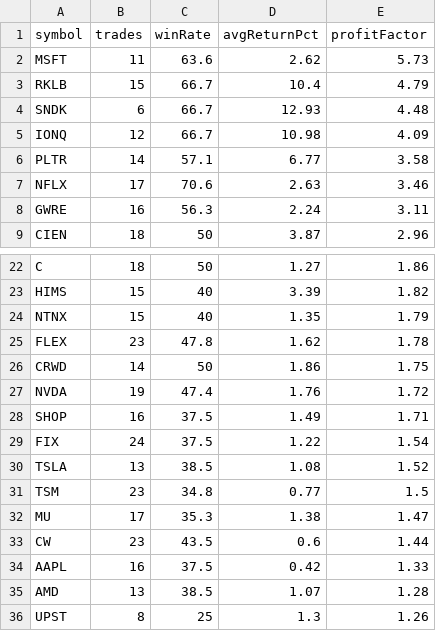
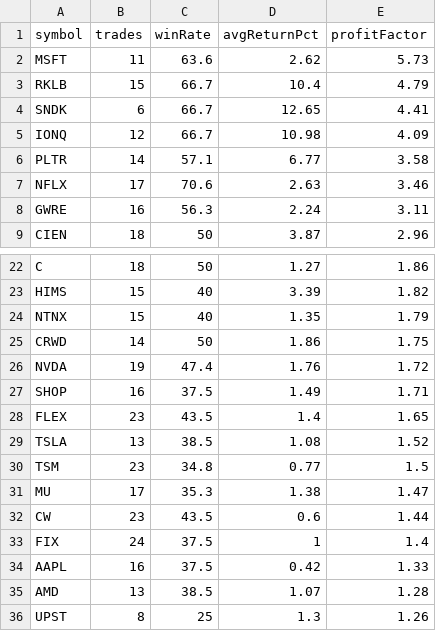
Before and after one commit to narendra0467/Trading-System, a CSV file: reports/latest_backtest.csv, drawn as a sheet; only a part is shown, gaps mark what is left out.

```diff
--- a/reports/latest_backtest.csv
+++ b/reports/latest_backtest.csv
@@ -3,3 +3,3 @@ MSFT,11,63.6,2.62,5.73
 RKLB,15,66.7,10.4,4.79
-SNDK,6,66.7,12.93,4.48
+SNDK,6,66.7,12.65,4.41
 IONQ,12,66.7,10.98,4.09
@@ -24,3 +24,2 @@ HIMS,15,40,3.39,1.82
 NTNX,15,40,1.35,1.79
-FLEX,23,47.8,1.62,1.78
 CRWD,14,50,1.86,1.75
@@ -28,3 +27,3 @@ NVDA,19,47.4,1.76,1.72
 SHOP,16,37.5,1.49,1.71
-FIX,24,37.5,1.22,1.54
+FLEX,23,43.5,1.4,1.65
 TSLA,13,38.5,1.08,1.52
@@ -33,2 +32,3 @@ MU,17,35.3,1.38,1.47
 CW,23,43.5,0.6,1.44
+FIX,24,37.5,1,1.4
 AAPL,16,37.5,0.42,1.33
```
Also changed, not shown: reports/latest_high_risk_scan.csv, reports/latest_leaps_scan.csv, 18 other files.
